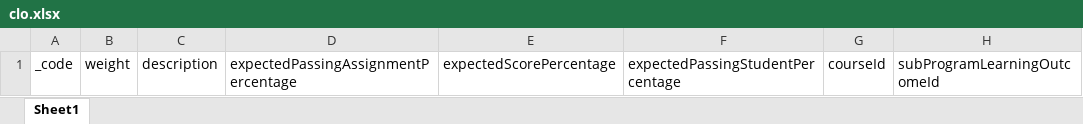
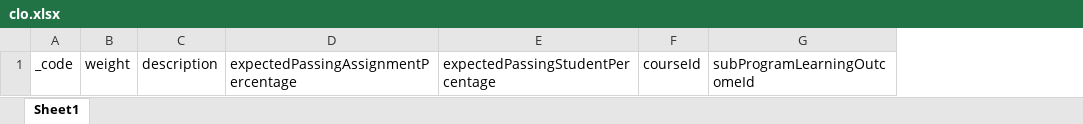
Before and after one commit to team-inu/inu-garden, an Excel workbook: public/template/clo.xlsx, sheet Sheet1, drawn as a sheet; only a part is shown; values as stored, in another font and other column widths than the file's, no borders; table styles not drawn; the diff names each change by its address in the sheet, - before the commit and + after, or states it on an @@ line.

Commit message:
feat: remove unused column from clo template

```diff
--- a/public/template/clo.xlsx (sheet Sheet1)
+++ b/public/template/clo.xlsx (sheet Sheet1)
-column E, row 1: expectedScorePercentage
```
